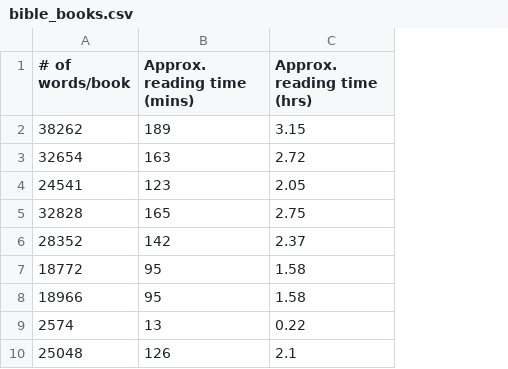
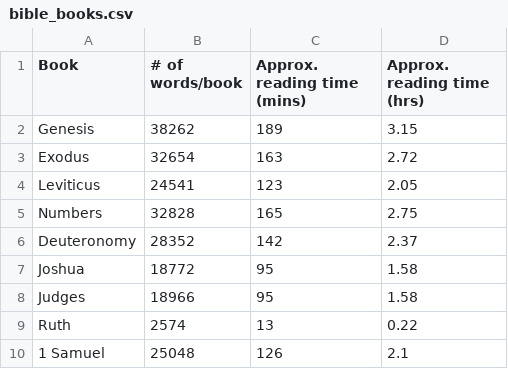
Before and after one commit to jorgediazjr/Web_Scraping_0, a CSV file: bible_books.csv, drawn as a sheet; only a part is shown; the diff names each change by its address in the sheet, - before the commit and + after, or states it on an @@ line.

Commit message:
Updated bible_books.csv

```diff
--- a/bible_books.csv
+++ b/bible_books.csv
+column A (Book), rows 2-10: Genesis | Exodus | Leviticus | Numbers | Deuteronomy | Joshua | Judges | Ruth | 1 Samuel
```
